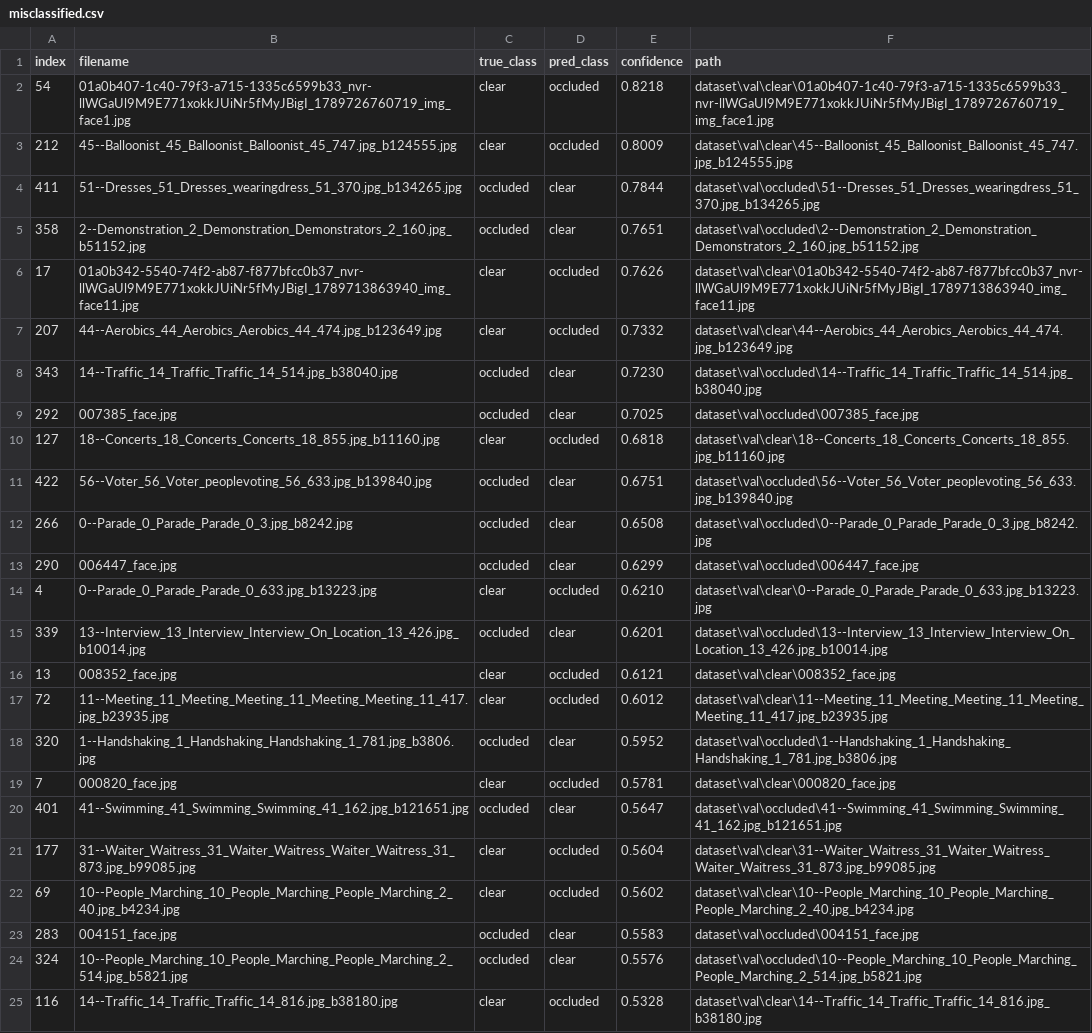
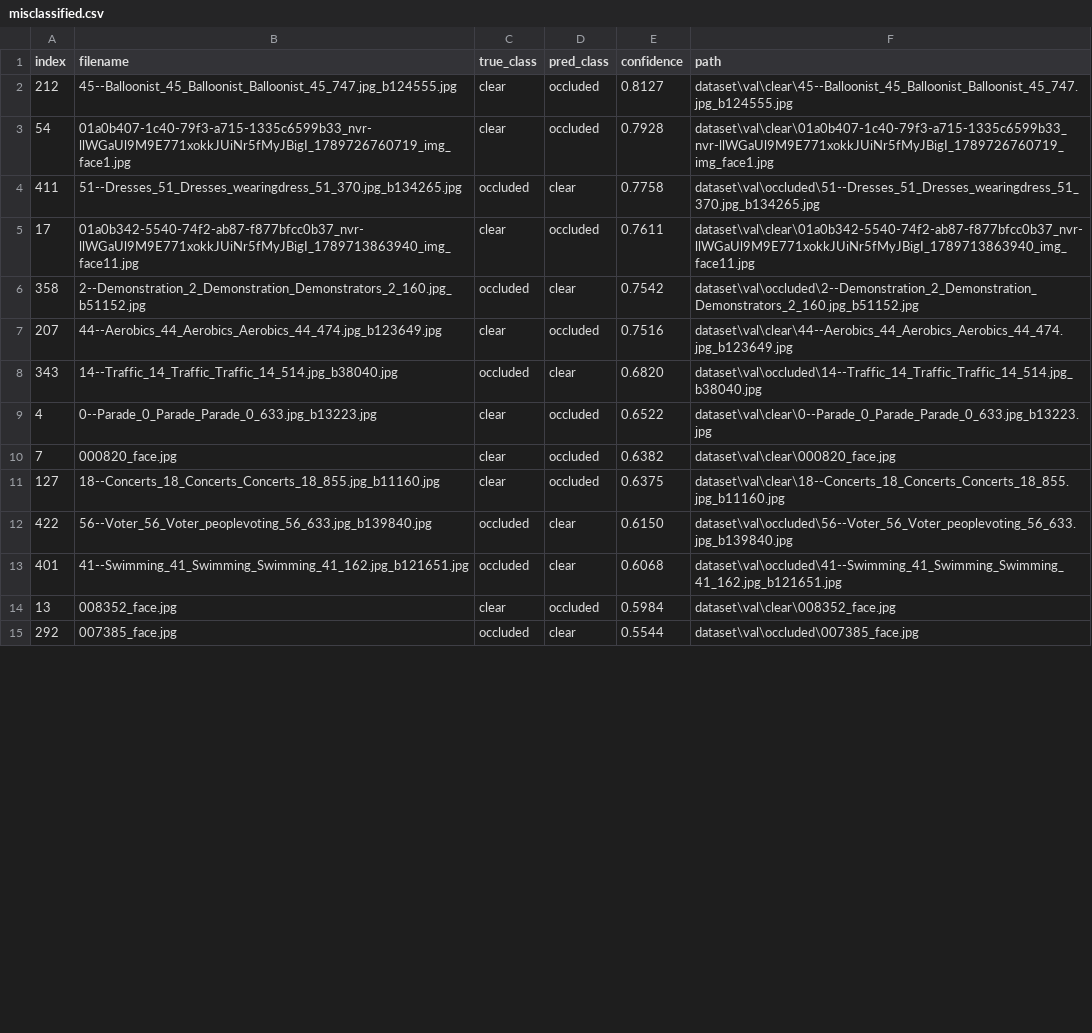
Before and after one commit to nhathung2006/face_occlusion_mobilenetv2.35, a CSV file: outputs/eval_val/misclassified.csv, drawn as a sheet; only a part is shown; removed rows and columns are numbered as before the commit, all else as after; the diff covers the shown part only; the diff names each change by its address in the sheet, - before the commit and + after, or states it on an @@ line.

```diff
--- a/outputs/eval_val/misclassified.csv
+++ b/outputs/eval_val/misclassified.csv
-row 2: 54 | 01a0b407-1c40-79f3-a715-1335c6599b33_nvr-llWGaUl9M9E771xokkJUiNr5fMyJBigI_1789726760719_img_face1.jpg | clear | occluded | 0.8218 | dataset\val\clear\01a0b407-1c40-79f3-a715-1335c6599b33_nvr-llWGaUl9M9E771xokkJUiNr5fMyJBigI_1789726760719_img_face1.jpg
-E2 (confidence): 0.8009
+E2 (confidence): 0.8127
+row 3: 54 | 01a0b407-1c40-79f3-a715-1335c6599b33_nvr-llWGaUl9M9E771xokkJUiNr5fMyJBigI_1789726760719_img_face1.jpg | clear | occluded | 0.7928 | dataset\val\clear\01a0b407-1c40-79f3-a715-1335c6599b33_nvr-llWGaUl9M9E771xokkJUiNr5fMyJBigI_1789726760719_img_face1.jpg
-E4 (confidence): 0.7844
+E4 (confidence): 0.7758
-row 5: 358 | 2--Demonstration_2_Demonstration_Demonstrators_2_160.jpg_b51152.jpg | occluded | clear | 0.7651 | dataset\val\occluded\2--Demonstration_2_Demonstration_Demonstrators_2_160.jpg_b51152.jpg
-E5 (confidence): 0.7626
+E5 (confidence): 0.7611
+row 6: 358 | 2--Demonstration_2_Demonstration_Demonstrators_2_160.jpg_b51152.jpg | occluded | clear | 0.7542 | dataset\val\occluded\2--Demonstration_2_Demonstration_Demonstrators_2_160.jpg_b51152.jpg
-E7 (confidence): 0.7332
+E7 (confidence): 0.7516
-E8 (confidence): 0.7230
+E8 (confidence): 0.6820
-row 9: 292 | 007385_face.jpg | occluded | clear | 0.7025 | dataset\val\occluded\007385_face.jpg
-row 10: 127 | 18--Concerts_18_Concerts_Concerts_18_855.jpg_b11160.jpg | clear | occluded | 0.6818 | dataset\val\clear\18--Concerts_18_Concerts_Concerts_18_855.jpg_b11160.jpg
-row 11: 422 | 56--Voter_56_Voter_peoplevoting_56_633.jpg_b139840.jpg | occluded | clear | 0.6751 | dataset\val\occluded\56--Voter_56_Voter_peoplevoting_56_633.jpg_b139840.jpg
-row 12: 266 | 0--Parade_0_Parade_Parade_0_3.jpg_b8242.jpg | occluded | clear | 0.6508 | dataset\val\occluded\0--Parade_0_Parade_Parade_0_3.jpg_b8242.jpg
-row 13: 290 | 006447_face.jpg | occluded | clear | 0.6299 | dataset\val\occluded\006447_face.jpg
-E9 (confidence): 0.6210
+E9 (confidence): 0.6522
-row 15: 339 | 13--Interview_13_Interview_Interview_On_Location_13_426.jpg_b10014.jpg | occluded | clear | 0.6201 | dataset\val\occluded\13--Interview_13_Interview_Interview_On_Location_13_426.jpg_b10014.jpg
-row 16: 13 | 008352_face.jpg | clear | occluded | 0.6121 | dataset\val\clear\008352_face.jpg
-row 17: 72 | 11--Meeting_11_Meeting_Meeting_11_Meeting_Meeting_11_417.jpg_b23935.jpg | clear | occluded | 0.6012 | dataset\val\clear\11--Meeting_11_Meeting_Meeting_11_Meeting_Meeting_11_417.jpg_b23935.jpg
-row 18: 320 | 1--Handshaking_1_Handshaking_Handshaking_1_781.jpg_b3806.jpg | occluded | clear | 0.5952 | dataset\val\occluded\1--Handshaking_1_Handshaking_Handshaking_1_781.jpg_b3806.jpg
-E10 (confidence): 0.5781
+E10 (confidence): 0.6382
+row 11: 127 | 18--Concerts_18_Concerts_Concerts_18_855.jpg_b11160.jpg | clear | occluded | 0.6375 | dataset\val\clear\18--Concerts_18_Concerts_Concerts_18_855.jpg_b11160.jpg
+row 12: 422 | 56--Voter_56_Voter_peoplevoting_56_633.jpg_b139840.jpg | occluded | clear | 0.6150 | dataset\val\occluded\56--Voter_56_Voter_peoplevoting_56_633.jpg_b139840.jpg
-E13 (confidence): 0.5647
+E13 (confidence): 0.6068
-row 21: 177 | 31--Waiter_Waitress_31_Waiter_Waitress_Waiter_Waitress_31_873.jpg_b99085.jpg | clear | occluded | 0.5604 | dataset\val\clear\31--Waiter_Waitress_31_Waiter_Waitress_Waiter_Waitress_31_873.jpg_b99085.jpg
-row 22: 69 | 10--People_Marching_10_People_Marching_People_Marching_2_40.jpg_b4234.jpg | clear | occluded | 0.5602 | dataset\val\clear\10--People_Marching_10_People_Marching_People_Marching_2_40.jpg_b4234.jpg
+row 14: 13 | 008352_face.jpg | clear | occluded | 0.5984 | dataset\val\clear\008352_face.jpg
-A15 (index): 283
+A15 (index): 292
-B15 (filename): 004151_face.jpg
+B15 (filename): 007385_face.jpg
-E15 (confidence): 0.5583
+E15 (confidence): 0.5544
-F15 (path): dataset\val\occluded\004151_face.jpg
+F15 (path): dataset\val\occluded\007385_face.jpg
-row 24: 324 | 10--People_Marching_10_People_Marching_People_Marching_2_514.jpg_b5821.jpg | occluded | clear | 0.5576 | dataset\val\occluded\10--People_Marching_10_People_Marching_People_Marching_2_514.jpg_b5821.jpg
-row 25: 116 | 14--Traffic_14_Traffic_Traffic_14_816.jpg_b38180.jpg | clear | occluded | 0.5328 | dataset\val\clear\14--Traffic_14_Traffic_Traffic_14_816.jpg_b38180.jpg
```
Also changed, not shown: 6 added rows, 3 removed rows and 6 edited cells elsewhere in this file, outputs/history.csv, 7 other files.
